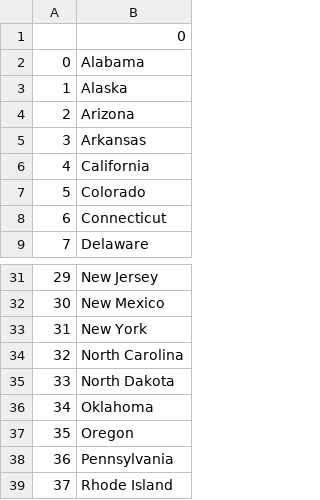
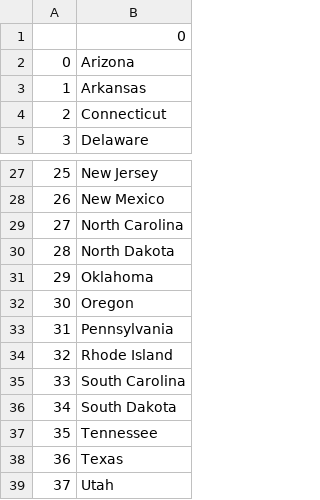
Before and after one commit to charan2000/Daily-Programs-udemy-100Days, a CSV file: Day-25/us-states-game-start/us-states-game-start/states_to_learn.csv, drawn as a sheet; only a part is shown, gaps mark what is left out; the shorter side is filled out with more unchanged rows; removed rows and columns are numbered as before the commit, all else as after; the diff covers the shown part only; the diff names each change by its address in the sheet, - before the commit and + after, or states it on an @@ line.

```diff
--- a/Day-25/us-states-game-start/us-states-game-start/states_to_learn.csv
+++ b/Day-25/us-states-game-start/us-states-game-start/states_to_learn.csv
-row 2: 0 | Alabama
-row 3: 1 | Alaska
@@ column A renumbered between rows 2 and 45 @@
-row 6: 4 | California
-row 7: 5 | Colorado
-row 33: 31 | New York
```
Also changed, not shown: 44 added rows elsewhere in this file, 7 other files.
